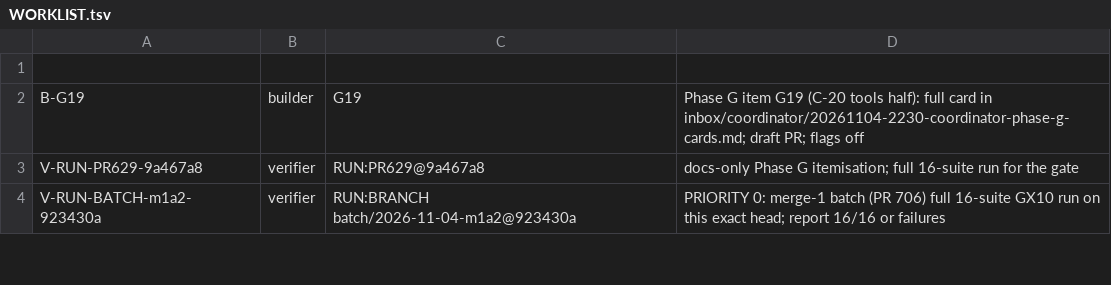
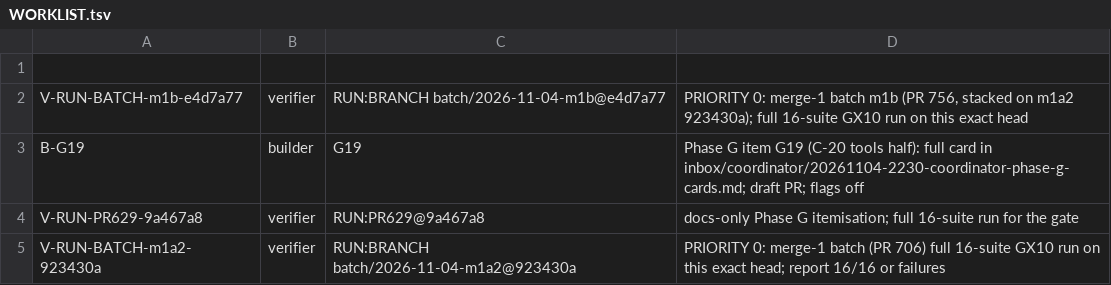
Before and after one commit to SpinStateLabs/field-platform, a TSV file: comms/WORKLIST.tsv, drawn as a sheet; only a part is shown.

Commit message:
comms: priority-0 GX10 run for batch m1b

```diff
--- a/comms/WORKLIST.tsv
+++ b/comms/WORKLIST.tsv
@@ -1,2 +1,3 @@
 
+V-RUN-BATCH-m1b-e4d7a77	verifier	RUN:BRANCH batch/2026-11-04-m1b@e4d7a77	PRIORITY 0: merge-1 batch m1b (PR 756, stacked on m1a2 923430a); full 16-suite GX10 run on this exact head
 B-G19	builder	G19	Phase G item G19 (C-20 tools half): full card in inbox/coordinator/20261104-2230-coordinator-phase-g-cards.md; draft PR; flags off
```
